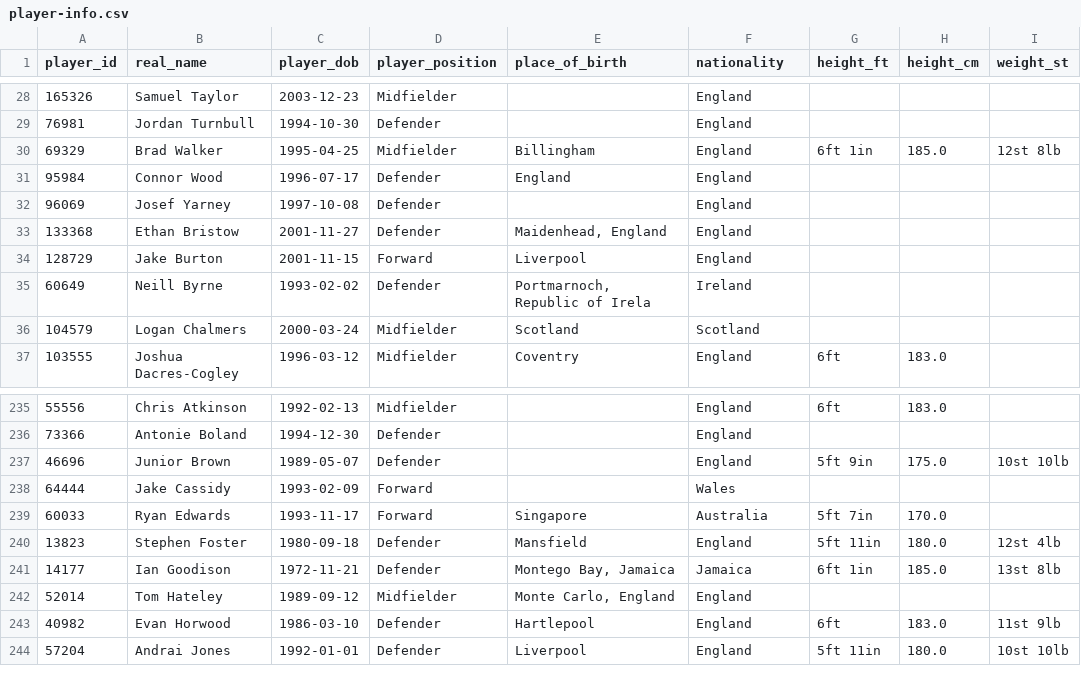
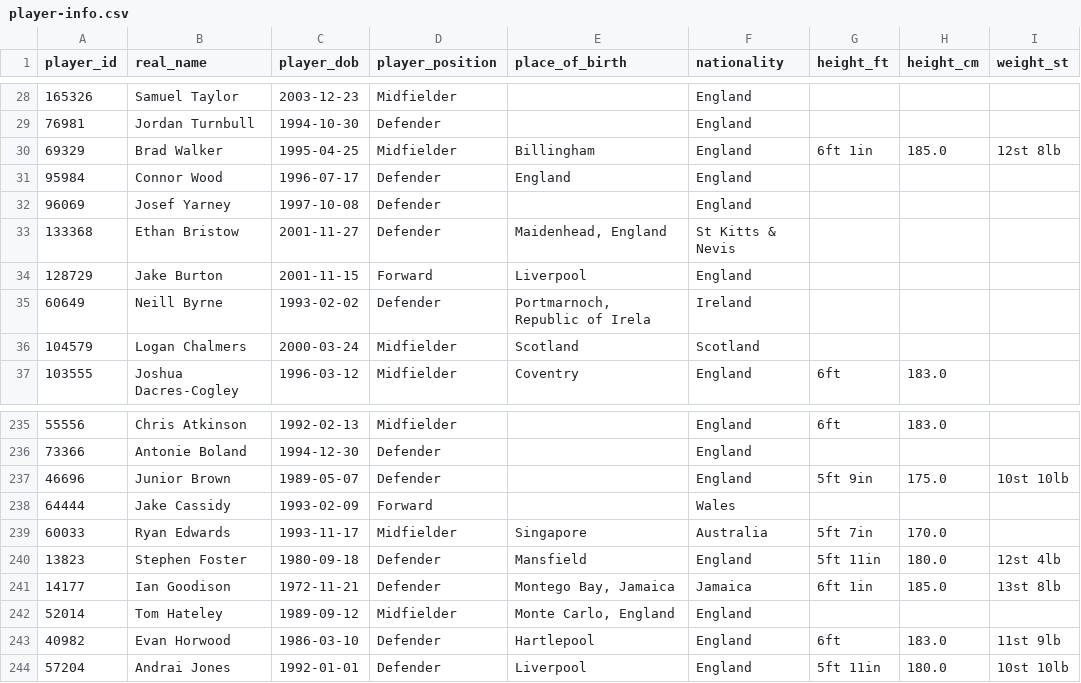
Before and after one commit to petebrown/scrape-player-info, a CSV file: data/player-info.csv, drawn as a sheet; only a part is shown, gaps mark what is left out; the diff names each change by its address in the sheet, - before the commit and + after, or states it on an @@ line.

```diff
--- a/data/player-info.csv
+++ b/data/player-info.csv
-F33 (nationality): England
+F33 (nationality): St Kitts & Nevis
-D239 (player_position): Forward
+D239 (player_position): Midfielder
```
